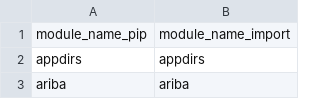
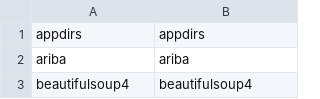
Before and after one commit to HCGB-IGTP/BacterialTyper, a CSV file: BacterialTyper/config/python/module_dependencies.csv, drawn as a sheet; only a part is shown; the shorter side is filled out with more unchanged rows; the diff names each change by its address in the sheet, - before the commit and + after, or states it on an @@ line.

Commit message:
fix some config

```diff
--- a/BacterialTyper/config/python/module_dependencies.csv
+++ b/BacterialTyper/config/python/module_dependencies.csv
-row 1: module_name_pip | module_name_import
```
Also changed, not shown: BacterialTyper/config/dependencies.csv, 2 other files.
